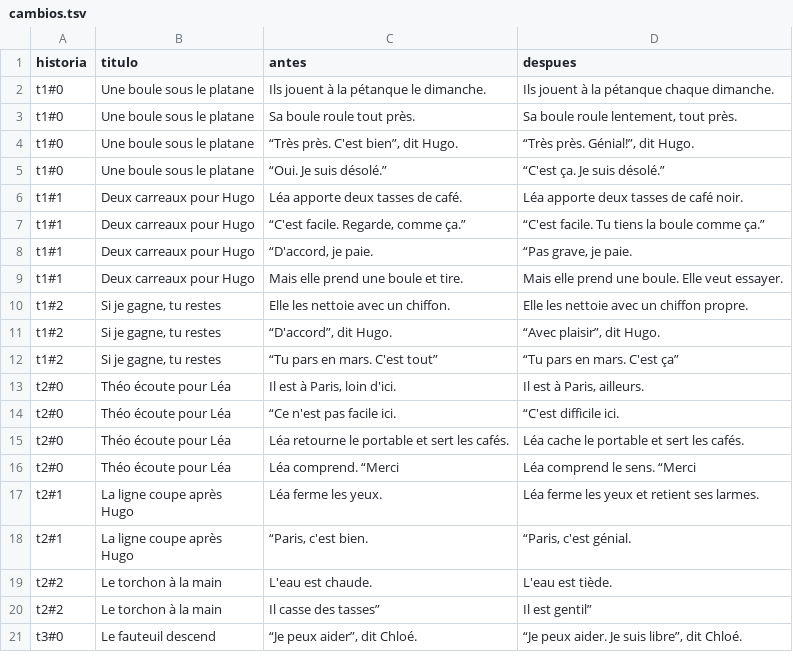
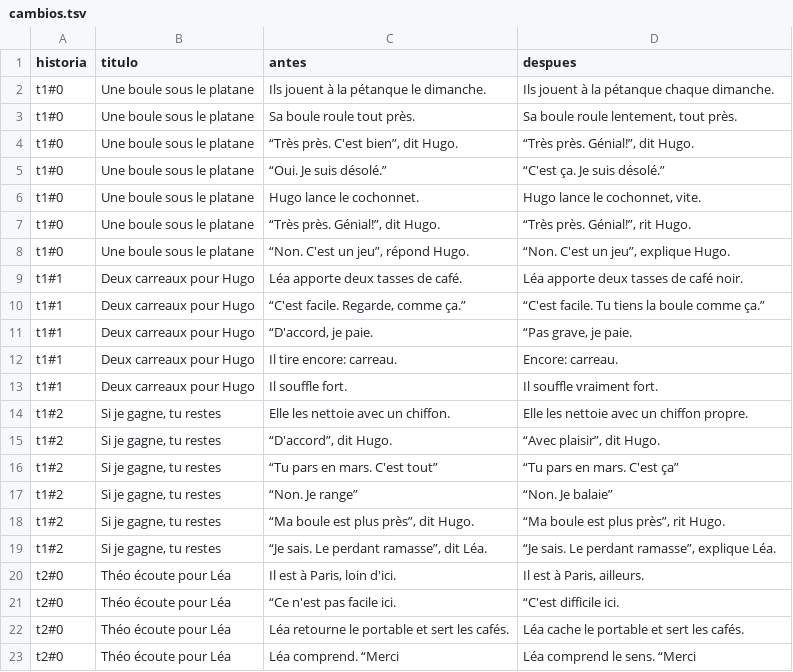
Before and after one commit to Alejandrod2015/digital-polyglot-library, a TSV file: scripts/_frA0/pasada/cambios.tsv, drawn as a sheet; only a part is shown; the shorter side is filled out with more unchanged rows; the diff covers the shown part only.

```diff
--- a/scripts/_frA0/pasada/cambios.tsv
+++ b/scripts/_frA0/pasada/cambios.tsv
@@ -5,2 +5,5 @@ t1#0	Une boule sous le platane	“Très près. C'est bien”, dit Hugo.	“Très
 t1#0	Une boule sous le platane	“Oui. Je suis désolé.”	“C'est ça. Je suis désolé.”
+t1#0	Une boule sous le platane	Hugo lance le cochonnet.	Hugo lance le cochonnet, vite.
+t1#0	Une boule sous le platane	“Très près. Génial!”, dit Hugo.	“Très près. Génial!”, rit Hugo.
+t1#0	Une boule sous le platane	“Non. C'est un jeu”, répond Hugo.	“Non. C'est un jeu”, explique Hugo.
 t1#1	Deux carreaux pour Hugo	Léa apporte deux tasses de café.	Léa apporte deux tasses de café noir.
@@ -8,3 +11,4 @@ t1#1	Deux carreaux pour Hugo	“C'est facile. Regarde, comme ça.”	“C'est fa
 t1#1	Deux carreaux pour Hugo	“D'accord, je paie.	“Pas grave, je paie.
-t1#1	Deux carreaux pour Hugo	Mais elle prend une boule et tire.	Mais elle prend une boule. Elle veut essayer.
+t1#1	Deux carreaux pour Hugo	Il tire encore: carreau.	Encore: carreau.
+t1#1	Deux carreaux pour Hugo	Il souffle fort.	Il souffle vraiment fort.
 t1#2	Si je gagne, tu restes	Elle les nettoie avec un chiffon.	Elle les nettoie avec un chiffon propre.
@@ -12,2 +16,5 @@ t1#2	Si je gagne, tu restes	“D'accord”, dit Hugo.	“Avec plaisir”, dit Hu
 t1#2	Si je gagne, tu restes	“Tu pars en mars. C'est tout”	“Tu pars en mars. C'est ça”
+t1#2	Si je gagne, tu restes	“Non. Je range”	“Non. Je balaie”
+t1#2	Si je gagne, tu restes	“Ma boule est plus près”, dit Hugo.	“Ma boule est plus près”, rit Hugo.
+t1#2	Si je gagne, tu restes	“Je sais. Le perdant ramasse”, dit Léa.	“Je sais. Le perdant ramasse”, explique Léa.
 t2#0	Théo écoute pour Léa	Il est à Paris, loin d'ici.	Il est à Paris, ailleurs.
```
Also changed, not shown: 39 added rows and 2 removed rows elsewhere in this file, 9 other files.
